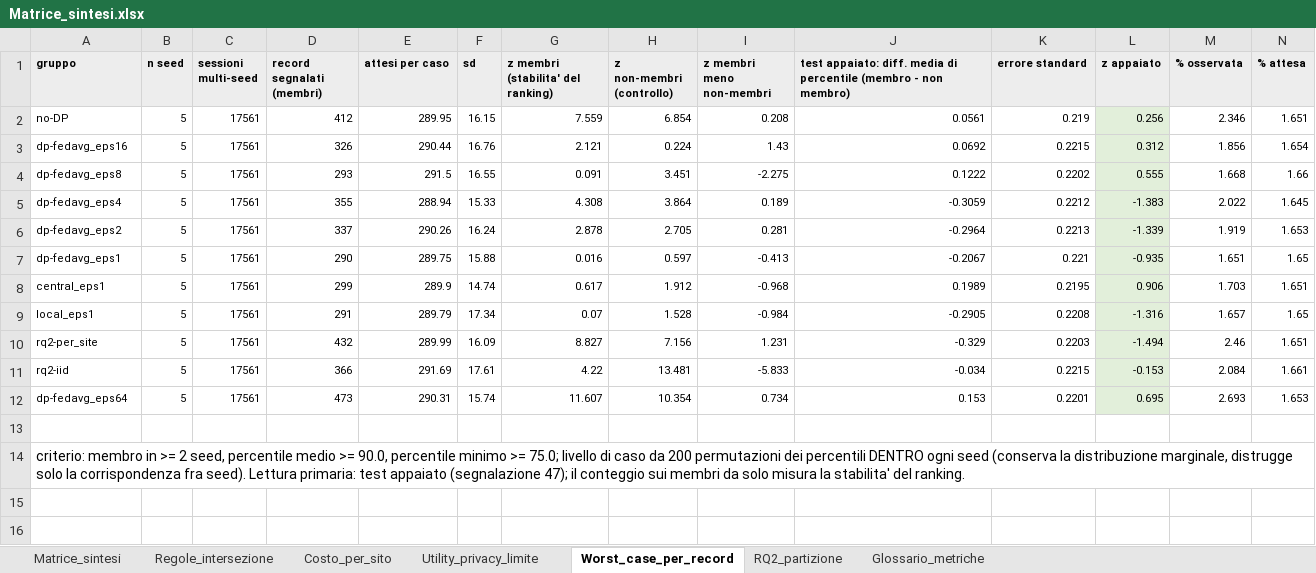
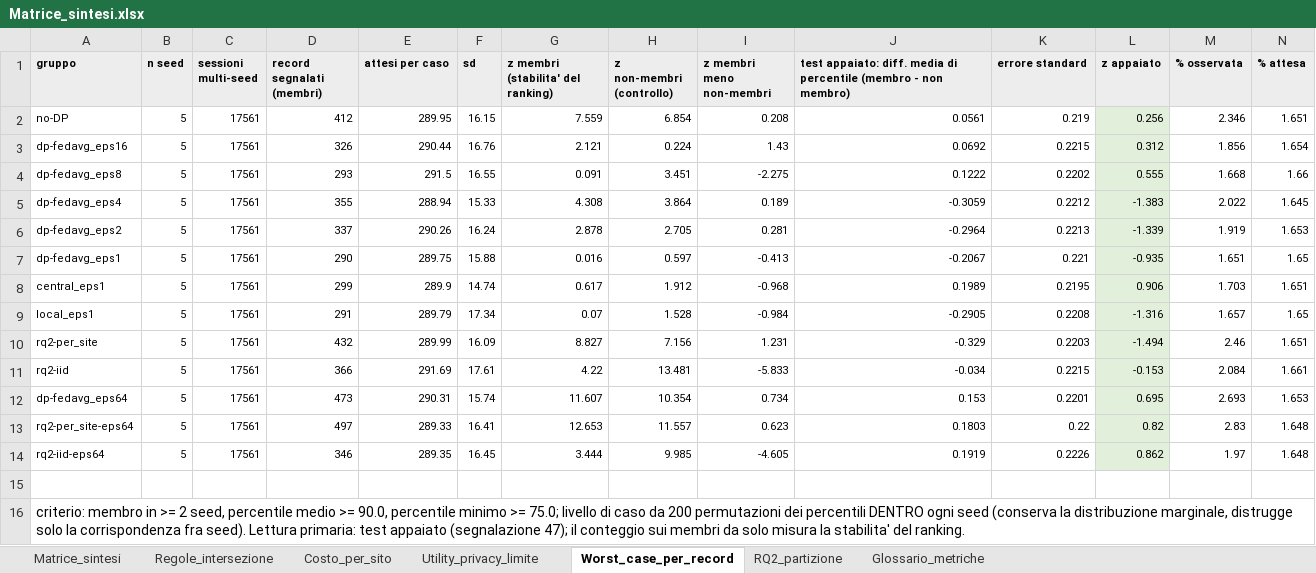
Before and after one commit to susetta85/ChargeShield-FL, an Excel workbook: risultati/Matrice_sintesi.xlsx, sheet Worst_case_per_record, drawn as a sheet; only a part is shown; values as stored, in another font and other column widths than the file's, no borders; rows hold the shown columns only; the diff names each change by its address in the sheet, - before the commit and + after, or states it on an @@ line.

Commit message:
RQ2: braccio con DP di E-D (eps=64, C=1), foglio RQ2_partizione completo, test per record dei bracci con DP; E-B seed 123; SprintLog 10zz+134

```diff
--- a/risultati/Matrice_sintesi.xlsx (sheet Worst_case_per_record)
+++ b/risultati/Matrice_sintesi.xlsx (sheet Worst_case_per_record)
+row 13: rq2-per_site-eps64 | 5 | 17561 | 497 | 289.33 | 16.41 | 12.653 | 11.557 | 0.623 | 0.1803 | 0.22 | 0.82 | 2.83 | 1.648
+row 14: rq2-iid-eps64 | 5 | 17561 | 346 | 289.35 | 16.45 | 3.444 | 9.985 | -4.605 | 0.1919 | 0.2226 | 0.862 | 1.97 | 1.648
```
Also changed, not shown: sheet RQ2_partizione, sheet Costo_per_sito, sheet Matrice_sintesi, risultati/matrice_confronti.xlsx, risultati/matrice_run_completati.xlsx, 7 other files.
